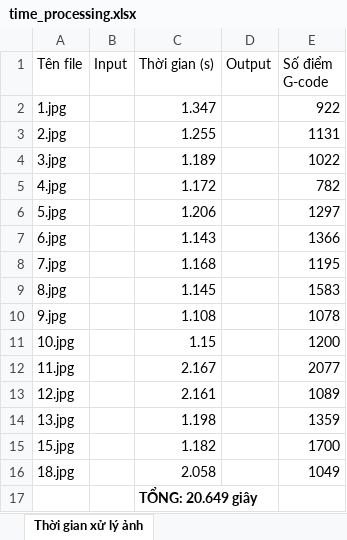
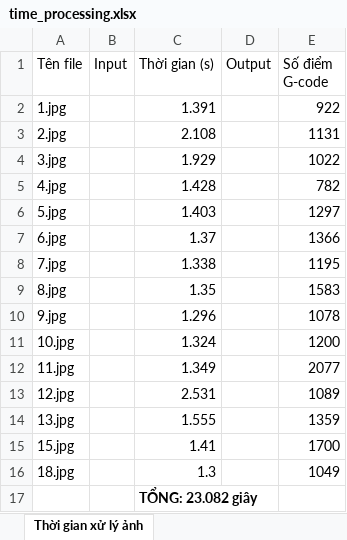
Before and after one commit to huyquang2810/Image2Gcode, an Excel workbook: excel/time_processing.xlsx, sheet Thời gian xử lý ảnh, drawn as a sheet; values as stored, in another font and other column widths than the file's, no borders; charts and pictures not drawn; the diff names each change by its address in the sheet, - before the commit and + after, or states it on an @@ line.

Commit message:
nothing

```diff
--- a/excel/time_processing.xlsx (sheet Thời gian xử lý ảnh)
+++ b/excel/time_processing.xlsx (sheet Thời gian xử lý ảnh)
-C2 (Thời gian (s)): 1.347
+C2 (Thời gian (s)): 1.391
-C3 (Thời gian (s)): 1.255
+C3 (Thời gian (s)): 2.108
-C4 (Thời gian (s)): 1.189
+C4 (Thời gian (s)): 1.929
-C5 (Thời gian (s)): 1.172
+C5 (Thời gian (s)): 1.428
-C6 (Thời gian (s)): 1.206
+C6 (Thời gian (s)): 1.403
-C7 (Thời gian (s)): 1.143
+C7 (Thời gian (s)): 1.37
-C8 (Thời gian (s)): 1.168
+C8 (Thời gian (s)): 1.338
-C9 (Thời gian (s)): 1.145
+C9 (Thời gian (s)): 1.35
-C10 (Thời gian (s)): 1.108
+C10 (Thời gian (s)): 1.296
-C11 (Thời gian (s)): 1.15
+C11 (Thời gian (s)): 1.324
-C12 (Thời gian (s)): 2.167
+C12 (Thời gian (s)): 1.349
-C13 (Thời gian (s)): 2.161
+C13 (Thời gian (s)): 2.531
-C14 (Thời gian (s)): 1.198
+C14 (Thời gian (s)): 1.555
-C15 (Thời gian (s)): 1.182
+C15 (Thời gian (s)): 1.41
-C16 (Thời gian (s)): 2.058
+C16 (Thời gian (s)): 1.3
-C17 (Thời gian (s)): TỔNG: 20.649 giây
+C17 (Thời gian (s)): TỔNG: 23.082 giây
```
